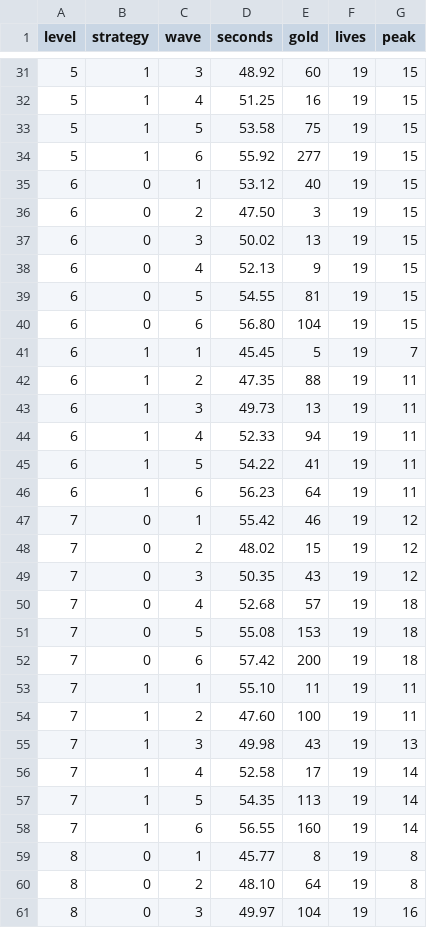
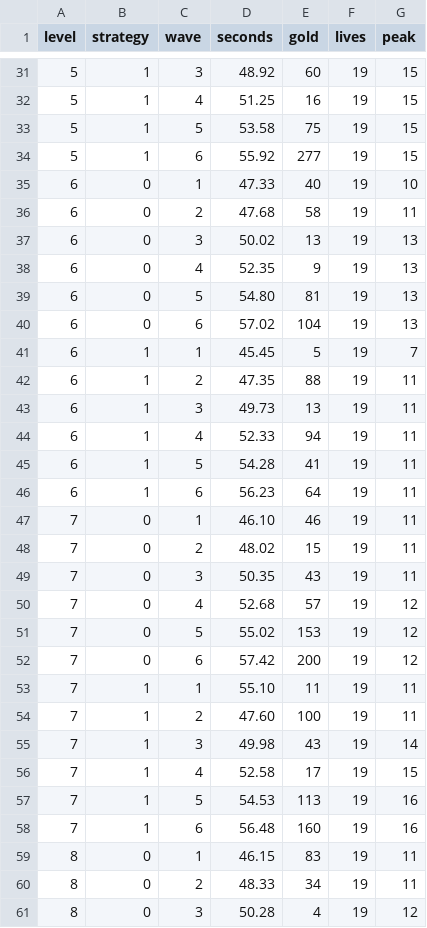
Before and after one commit to emretit/allin-defense-game, a CSV file: docs/closed-test/wave-balance.csv, drawn as a sheet; only a part is shown, gaps mark what is left out; the diff covers the shown part only.

Commit message:
Record three-soldier combat, save, balance and simulator verification

```diff
--- a/docs/closed-test/wave-balance.csv
+++ b/docs/closed-test/wave-balance.csv
@@ -34,8 +34,8 @@ level,strategy,wave,seconds,gold,lives,peak
 5,1,6,55.92,277,19,15
-6,0,1,53.12,40,19,15
-6,0,2,47.50,3,19,15
-6,0,3,50.02,13,19,15
-6,0,4,52.13,9,19,15
-6,0,5,54.55,81,19,15
-6,0,6,56.80,104,19,15
+6,0,1,47.33,40,19,10
+6,0,2,47.68,58,19,11
+6,0,3,50.02,13,19,13
+6,0,4,52.35,9,19,13
+6,0,5,54.80,81,19,13
+6,0,6,57.02,104,19,13
 6,1,1,45.45,5,19,7
@@ -44,18 +44,18 @@ level,strategy,wave,seconds,gold,lives,peak
 6,1,4,52.33,94,19,11
-6,1,5,54.22,41,19,11
+6,1,5,54.28,41,19,11
 6,1,6,56.23,64,19,11
-7,0,1,55.42,46,19,12
-7,0,2,48.02,15,19,12
-7,0,3,50.35,43,19,12
-7,0,4,52.68,57,19,18
-7,0,5,55.08,153,19,18
-7,0,6,57.42,200,19,18
+7,0,1,46.10,46,19,11
+7,0,2,48.02,15,19,11
+7,0,3,50.35,43,19,11
+7,0,4,52.68,57,19,12
+7,0,5,55.02,153,19,12
+7,0,6,57.42,200,19,12
 7,1,1,55.10,11,19,11
 7,1,2,47.60,100,19,11
-7,1,3,49.98,43,19,13
-7,1,4,52.58,17,19,14
-7,1,5,54.35,113,19,14
-7,1,6,56.55,160,19,14
-8,0,1,45.77,8,19,8
-8,0,2,48.10,64,19,8
-8,0,3,49.97,104,19,16
+7,1,3,49.98,43,19,14
+7,1,4,52.58,17,19,15
+7,1,5,54.53,113,19,16
+7,1,6,56.48,160,19,16
+8,0,1,46.15,83,19,11
+8,0,2,48.33,34,19,11
+8,0,3,50.28,4,19,12
```
Also changed, not shown: 82 edited cells elsewhere in this file, docs/closed-test/campaign-balance.csv, docs/closed-test/purchase-timing.csv, 40 other files.
